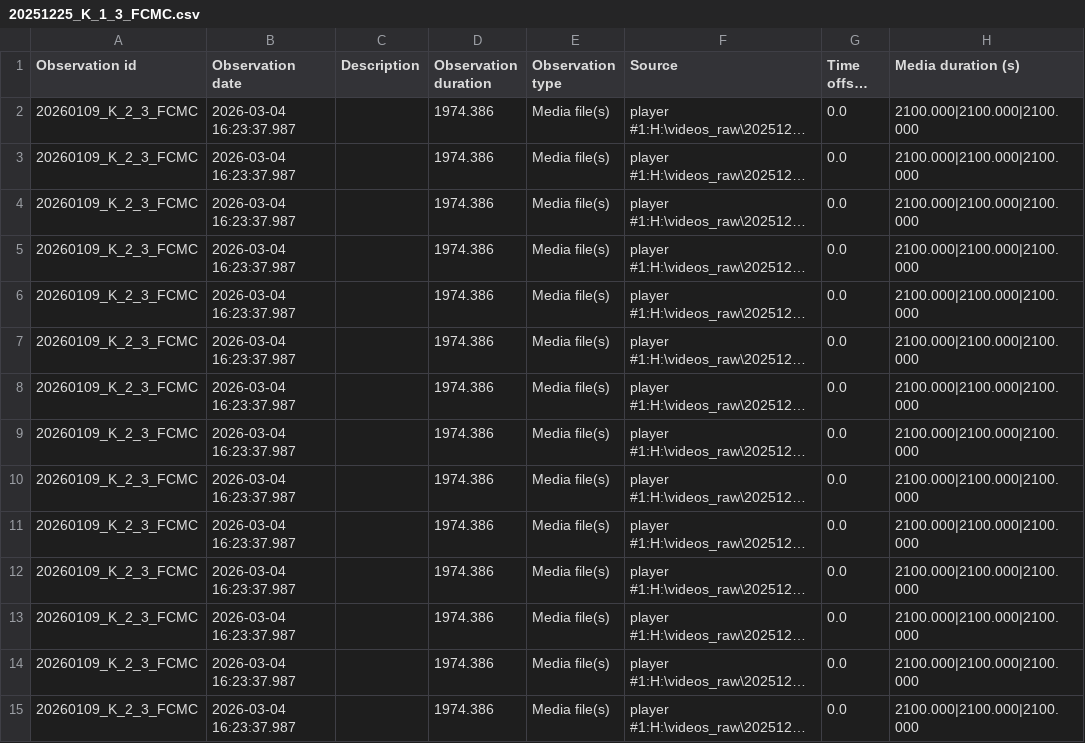
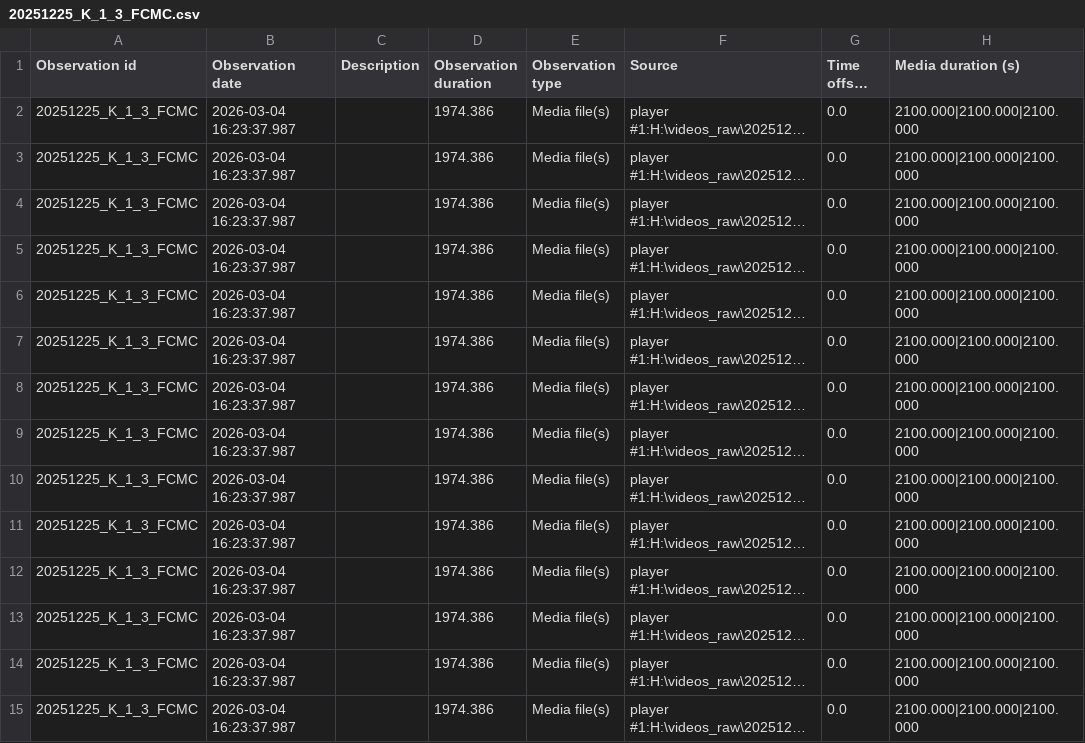
Before and after one commit to oist/medaka-mating-pipeline, a CSV file: archive/boris/20251225_K_1_3_FCMC.csv, drawn as a sheet; only a part is shown; long unchanged cells end in …; the diff covers the shown part only; the diff names each change by its address in the sheet, - before the commit and + after, or states it on an @@ line.

```diff
--- a/archive/boris/20251225_K_1_3_FCMC.csv
+++ b/archive/boris/20251225_K_1_3_FCMC.csv
-A2:A15 (Observation id): 20260109_K_2_3_FCMC
+A2:A15 (Observation id): 20251225_K_1_3_FCMC
```
Also changed, not shown: 165 edited cells elsewhere in this file, archive/boris/p2/20260106_E_2_2_FCMC.csv, archive/boris/p2/20260112_P_1_1_FCMC.csv, 49 other files.
